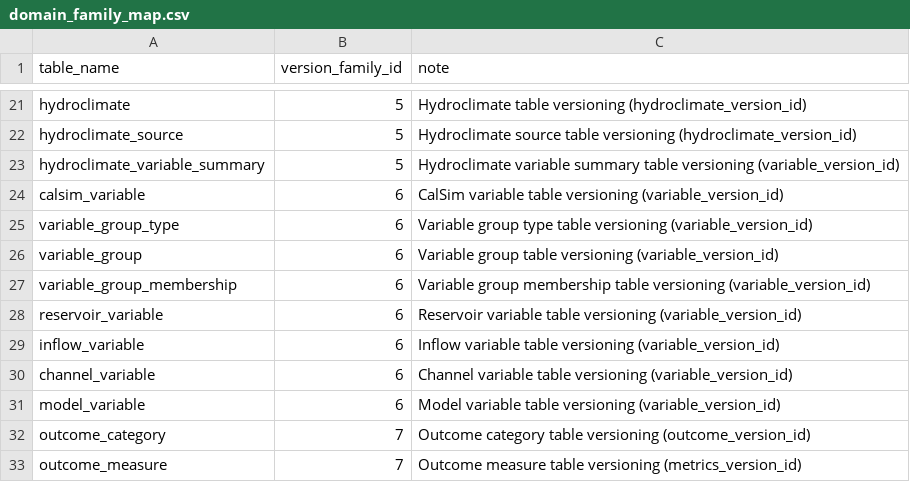
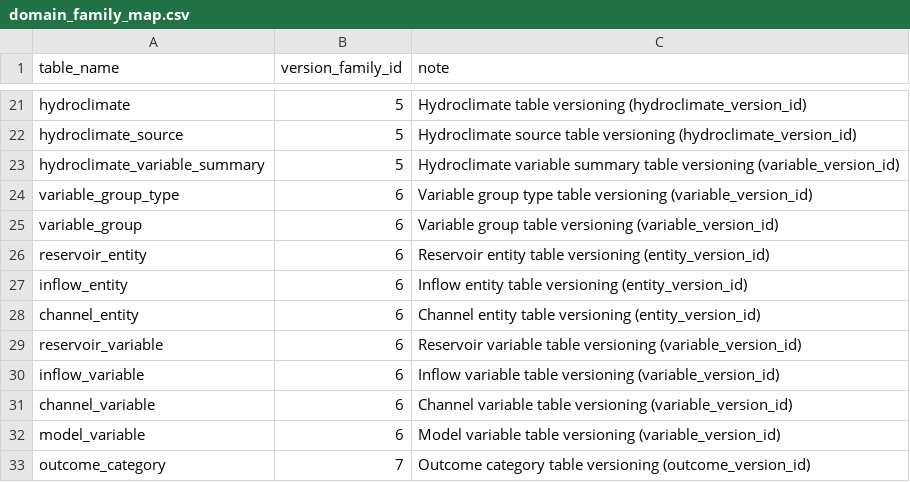
Before and after one commit to berkeley-gif/coeqwal-data-platform, a CSV file: database/seed_tables/00_versioning/domain_family_map.csv, drawn as a sheet; only a part is shown, gaps mark what is left out; the shorter side is filled out with more unchanged rows.

Commit message:
updated to reflect new tables

```diff
--- a/database/seed_tables/00_versioning/domain_family_map.csv
+++ b/database/seed_tables/00_versioning/domain_family_map.csv
@@ -23,6 +23,7 @@ hydroclimate_source,5,Hydroclimate source table versioning (hydroclimate_version
 hydroclimate_variable_summary,5,Hydroclimate variable summary table versioning (variable_version_id)
-calsim_variable,6,CalSim variable table versioning (variable_version_id)
 variable_group_type,6,Variable group type table versioning (variable_version_id)
 variable_group,6,Variable group table versioning (variable_version_id)
-variable_group_membership,6,Variable group membership table versioning (variable_version_id)
+reservoir_entity,6,Reservoir entity table versioning (entity_version_id)
+inflow_entity,6,Inflow entity table versioning (entity_version_id)
+channel_entity,6,Channel entity table versioning (entity_version_id)
 reservoir_variable,6,Reservoir variable table versioning (variable_version_id)
```
